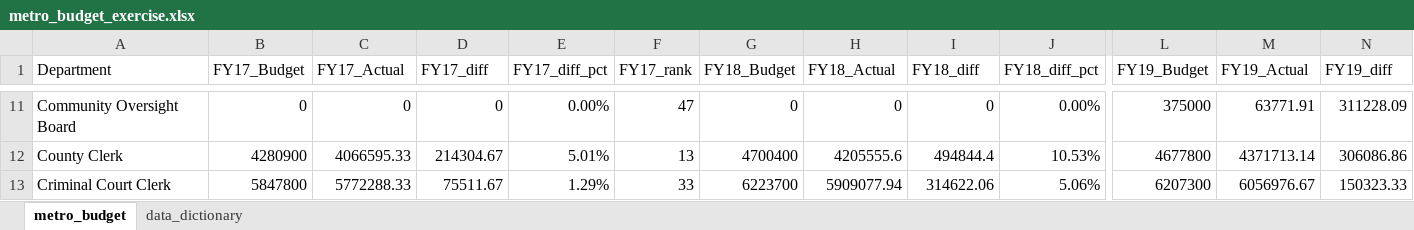
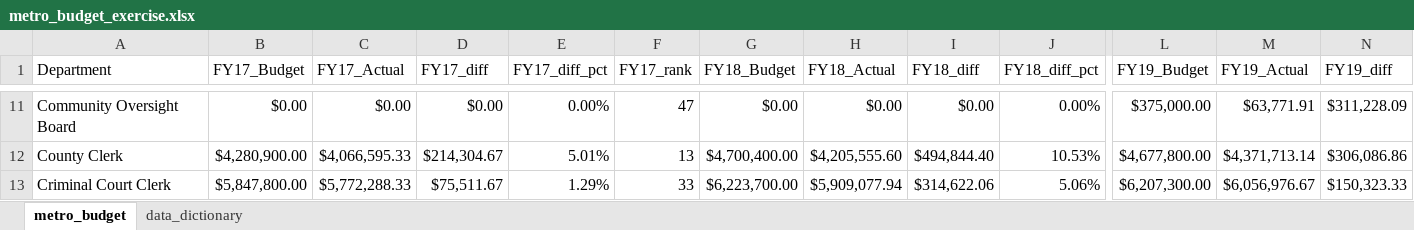
Before and after one commit to NSS-Data-Analytics-Cohort-9/lookups_exercise-CameronMatlock, an Excel workbook: metro_budget_exercise.xlsx, sheet metro_budget, drawn as a sheet; only a part is shown, gaps mark what is left out; values as stored, in another font and other column widths than the file's, no borders; charts and pictures not drawn; the diff covers the shown part only; the diff names each change by its address in the sheet, - before the commit and + after, or states it on an @@ line.

```diff
--- a/metro_budget_exercise.xlsx (sheet metro_budget)
+++ b/metro_budget_exercise.xlsx (sheet metro_budget)
-B11 (FY17_Budget): 0
+B11 (FY17_Budget): $0.00
-C11 (FY17_Actual): 0
+C11 (FY17_Actual): $0.00
-D11 (FY17_diff): 0
+D11 (FY17_diff): $0.00
-G11 (FY18_Budget): 0
+G11 (FY18_Budget): $0.00
-H11 (FY18_Actual): 0
+H11 (FY18_Actual): $0.00
-I11 (FY18_diff): 0
+I11 (FY18_diff): $0.00
-L11 (FY19_Budget): 375000
+L11 (FY19_Budget): $375,000.00
-M11 (FY19_Actual): 63771.91
+M11 (FY19_Actual): $63,771.91
-N11 (FY19_diff): 311228.09
+N11 (FY19_diff): $311,228.09
-B12 (FY17_Budget): 4280900
+B12 (FY17_Budget): $4,280,900.00
-C12 (FY17_Actual): 4066595.33
+C12 (FY17_Actual): $4,066,595.33
-D12 (FY17_diff): 214304.67
+D12 (FY17_diff): $214,304.67
-G12 (FY18_Budget): 4700400
+G12 (FY18_Budget): $4,700,400.00
-H12 (FY18_Actual): 4205555.6
+H12 (FY18_Actual): $4,205,555.60
-I12 (FY18_diff): 494844.4
+I12 (FY18_diff): $494,844.40
-L12 (FY19_Budget): 4677800
+L12 (FY19_Budget): $4,677,800.00
-M12 (FY19_Actual): 4371713.14
+M12 (FY19_Actual): $4,371,713.14
-N12 (FY19_diff): 306086.86
+N12 (FY19_diff): $306,086.86
-B13 (FY17_Budget): 5847800
+B13 (FY17_Budget): $5,847,800.00
-C13 (FY17_Actual): 5772288.33
+C13 (FY17_Actual): $5,772,288.33
-D13 (FY17_diff): 75511.67
+D13 (FY17_diff): $75,511.67
-G13 (FY18_Budget): 6223700
+G13 (FY18_Budget): $6,223,700.00
-H13 (FY18_Actual): 5909077.94
+H13 (FY18_Actual): $5,909,077.94
-I13 (FY18_diff): 314622.06
+I13 (FY18_diff): $314,622.06
-L13 (FY19_Budget): 6207300
+L13 (FY19_Budget): $6,207,300.00
-M13 (FY19_Actual): 6056976.67
+M13 (FY19_Actual): $6,056,976.67
-N13 (FY19_diff): 150323.33
+N13 (FY19_diff): $150,323.33
```
Also changed, not shown: 18 added rows, 18 removed rows and 451 edited cells elsewhere in this sheet, charts or pictures.
